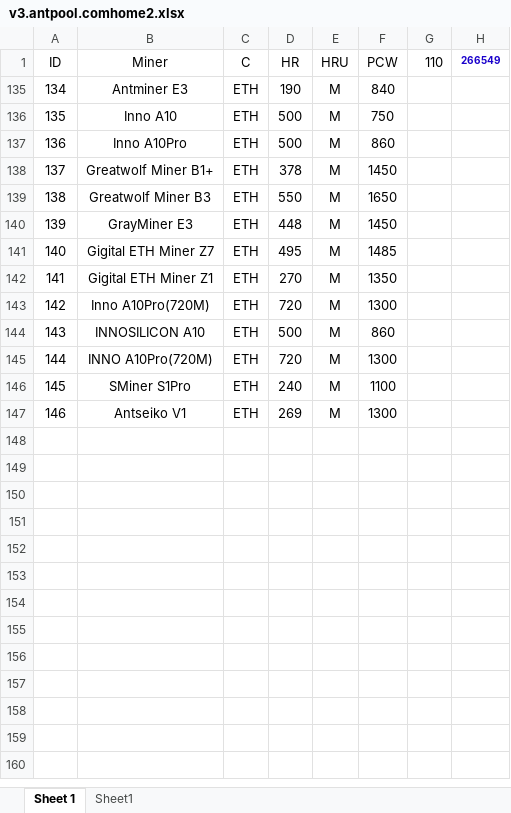
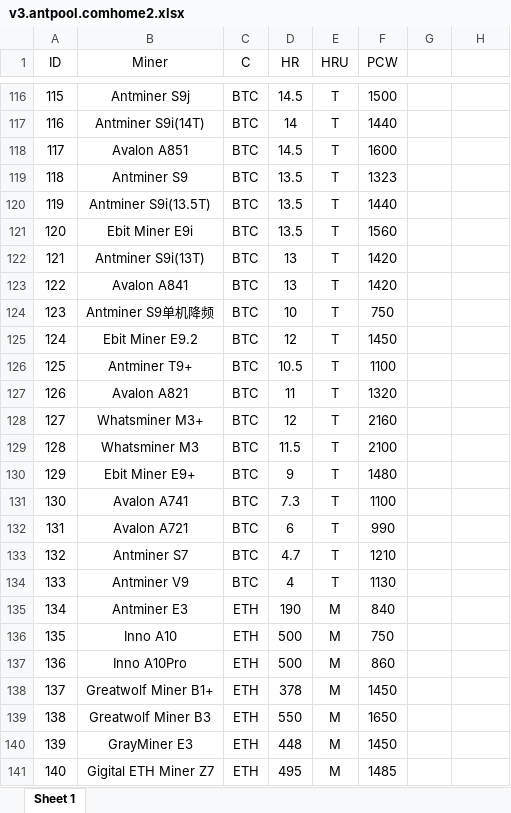
Before and after one commit to alibakhtiari/Table, an Excel workbook: public/simple-data/v3.antpool.comhome2.xlsx, sheet Sheet 1, drawn as a sheet; only a part is shown, gaps mark what is left out; the shorter side is filled out with more unchanged rows; values as stored, in another font and other column widths than the file's, no borders; the diff covers the shown part only; the diff names each change by its address in the sheet, - before the commit and + after, or states it on an @@ line.

```diff
--- a/public/simple-data/v3.antpool.comhome2.xlsx (sheet Sheet 1)
+++ b/public/simple-data/v3.antpool.comhome2.xlsx (sheet Sheet 1)
-sheet tab: Sheet1
-G1: 110
+G1: (empty)
-H1: 266549
+H1: (empty)
@@ row 116 unhidden: 115 | Antminer S9j | BTC | 14.5 | T | 1500 @@
@@ row 117 unhidden: 116 | Antminer S9i(14T) | BTC | 14 | T | 1440 @@
@@ row 118 unhidden: 117 | Avalon A851 | BTC | 14.5 | T | 1600 @@
@@ row 119 unhidden: 118 | Antminer S9 | BTC | 13.5 | T | 1323 @@
@@ row 120 unhidden: 119 | Antminer S9i(13.5T) | BTC | 13.5 | T | 1440 @@
@@ row 121 unhidden: 120 | Ebit Miner E9i | BTC | 13.5 | T | 1560 @@
@@ row 122 unhidden: 121 | Antminer S9i(13T) | BTC | 13 | T | 1420 @@
@@ row 123 unhidden: 122 | Avalon A841 | BTC | 13 | T | 1420 @@
@@ row 124 unhidden: 123 | Antminer S9单机降频 | BTC | 10 | T | 750 @@
@@ row 125 unhidden: 124 | Ebit Miner E9.2 | BTC | 12 | T | 1450 @@
@@ row 126 unhidden: 125 | Antminer T9+ | BTC | 10.5 | T | 1100 @@
@@ row 127 unhidden: 126 | Avalon A821 | BTC | 11 | T | 1320 @@
@@ row 128 unhidden: 127 | Whatsminer M3+ | BTC | 12 | T | 2160 @@
@@ row 129 unhidden: 128 | Whatsminer M3 | BTC | 11.5 | T | 2100 @@
@@ row 130 unhidden: 129 | Ebit Miner E9+ | BTC | 9 | T | 1480 @@
@@ row 131 unhidden: 130 | Avalon A741 | BTC | 7.3 | T | 1100 @@
@@ row 132 unhidden: 131 | Avalon A721 | BTC | 6 | T | 990 @@
@@ row 133 unhidden: 132 | Antminer S7 | BTC | 4.7 | T | 1210 @@
@@ row 134 unhidden: 133 | Antminer V9 | BTC | 4 | T | 1130 @@
```
Also changed, not shown: 173 hidden or unhidden rows elsewhere in this sheet, public/simple-data/asicminervalue.com.xlsx, 1 other file.
